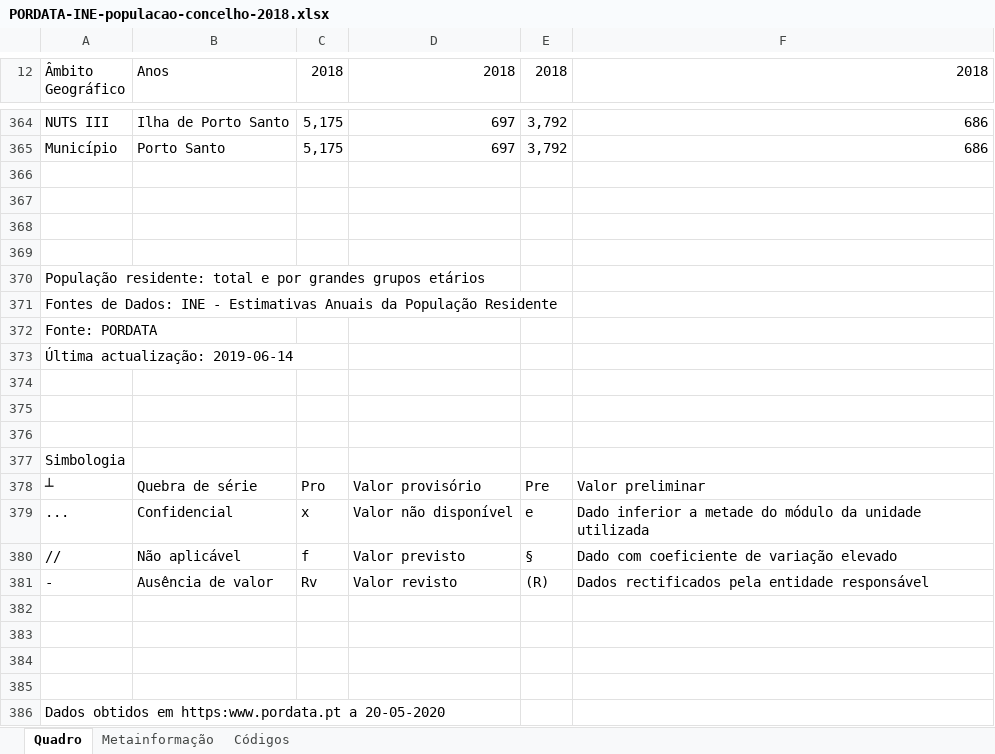
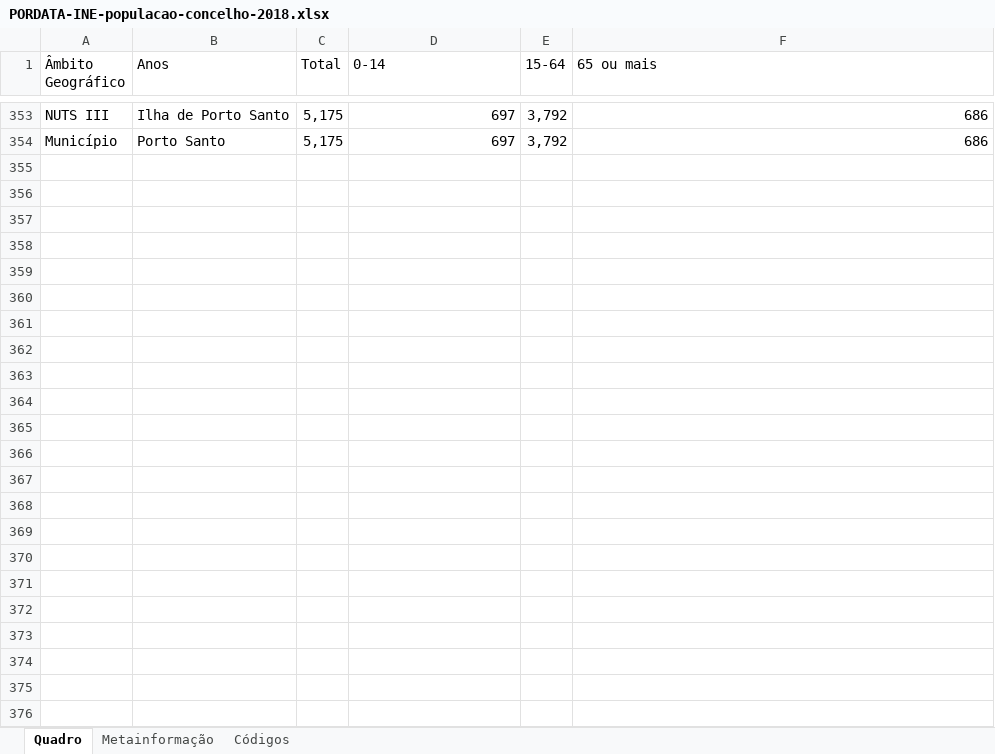
Before and after one commit to aariops/padarias, an Excel workbook: dados/PORDATA-INE-populacao-concelho-2018.xlsx, sheet Quadro, drawn as a sheet; only a part is shown, gaps mark what is left out; values as stored, in another font and other column widths than the file's, no cell formats; charts and pictures not drawn; removed rows and columns are numbered as before the commit, all else as after; the diff covers the shown part only; the diff names each change by its address in the sheet, - before the commit and + after, or states it on an @@ line.

```diff
--- a/dados/PORDATA-INE-populacao-concelho-2018.xlsx (sheet Quadro)
+++ b/dados/PORDATA-INE-populacao-concelho-2018.xlsx (sheet Quadro)
-C1: 2018
+C1: Total
-D1: 2018
+D1: 0-14
-E1: 2018
+E1: 15-64
-F1: 2018
+F1: 65 ou mais
-row 366: (empty)
-row 367: (empty)
-row 368: (empty)
-row 369: (empty)
-row 370: População residente: total e por grandes grupos etários
-row 371: Fontes de Dados: INE - Estimativas Anuais da População Residente
-row 372: Fonte: PORDATA
-row 373: Última actualização: 2019-06-14
-row 374: (empty)
-row 375: (empty)
-row 376: (empty)
-row 377: Simbologia
-row 378: ┴ | Quebra de série | Pro | Valor provisório | Pre | Valor preliminar
-row 379: ... | Confidencial | x | Valor não disponível | e | Dado inferior a metade do módulo da unidade utilizada
-row 380: // | Não aplicável | f | Valor previsto | § | Dado com coeficiente de variação elevado
-row 381: - | Ausência de valor | Rv | Valor revisto | (R) | Dados rectificados pela entidade responsável
-row 382: (empty)
-row 383: (empty)
-row 384: (empty)
-row 385: (empty)
-row 386: Dados obtidos em https:www.pordata.pt a 20-05-2020
```
Also changed, not shown: 11 removed rows elsewhere in this sheet, sheet Códigos, sheet Metainformação, cell formats, charts or pictures, 8 other files.
